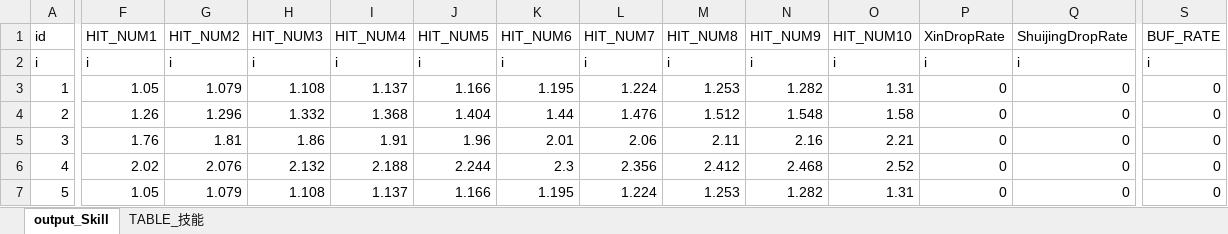
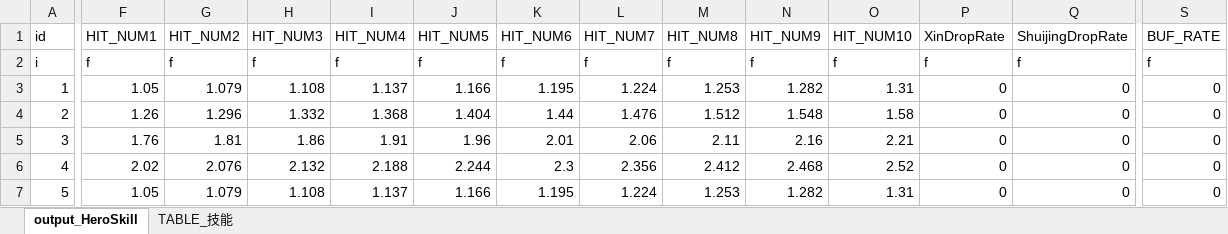
Before and after one commit to luzexi/Game-BraveKingdoms, an Excel workbook: xls/TABLE_技能.xlsx, sheet output_HeroSkill, drawn as a sheet; only a part is shown, gaps mark what is left out; values as stored, in another font and other column widths than the file's, no borders; the diff covers the shown part only; the diff names each change by its address in the sheet, - before the commit and + after, or states it on an @@ line.

```diff
--- a/xls/TABLE_技能.xlsx (sheet output_HeroSkill)
+++ b/xls/TABLE_技能.xlsx (sheet output_HeroSkill)
-sheet tab: output_Skill
+sheet tab: output_HeroSkill
-F2 (HIT_NUM1): i
+F2 (HIT_NUM1): f
-G2 (HIT_NUM2): i
+G2 (HIT_NUM2): f
-H2 (HIT_NUM3): i
+H2 (HIT_NUM3): f
-I2 (HIT_NUM4): i
+I2 (HIT_NUM4): f
-J2 (HIT_NUM5): i
+J2 (HIT_NUM5): f
-K2 (HIT_NUM6): i
+K2 (HIT_NUM6): f
-L2 (HIT_NUM7): i
+L2 (HIT_NUM7): f
-M2 (HIT_NUM8): i
+M2 (HIT_NUM8): f
-N2 (HIT_NUM9): i
+N2 (HIT_NUM9): f
-O2 (HIT_NUM10): i
+O2 (HIT_NUM10): f
-P2 (XinDropRate): i
+P2 (XinDropRate): f
-Q2 (ShuijingDropRate): i
+Q2 (ShuijingDropRate): f
-S2 (BUF_RATE): i
+S2 (BUF_RATE): f
```
Also changed, not shown: 4 edited cells elsewhere in this sheet, xls/TABLE_英雄.xlsx, xls/TABLE_英雄成长表.xlsx, 54 other files.
